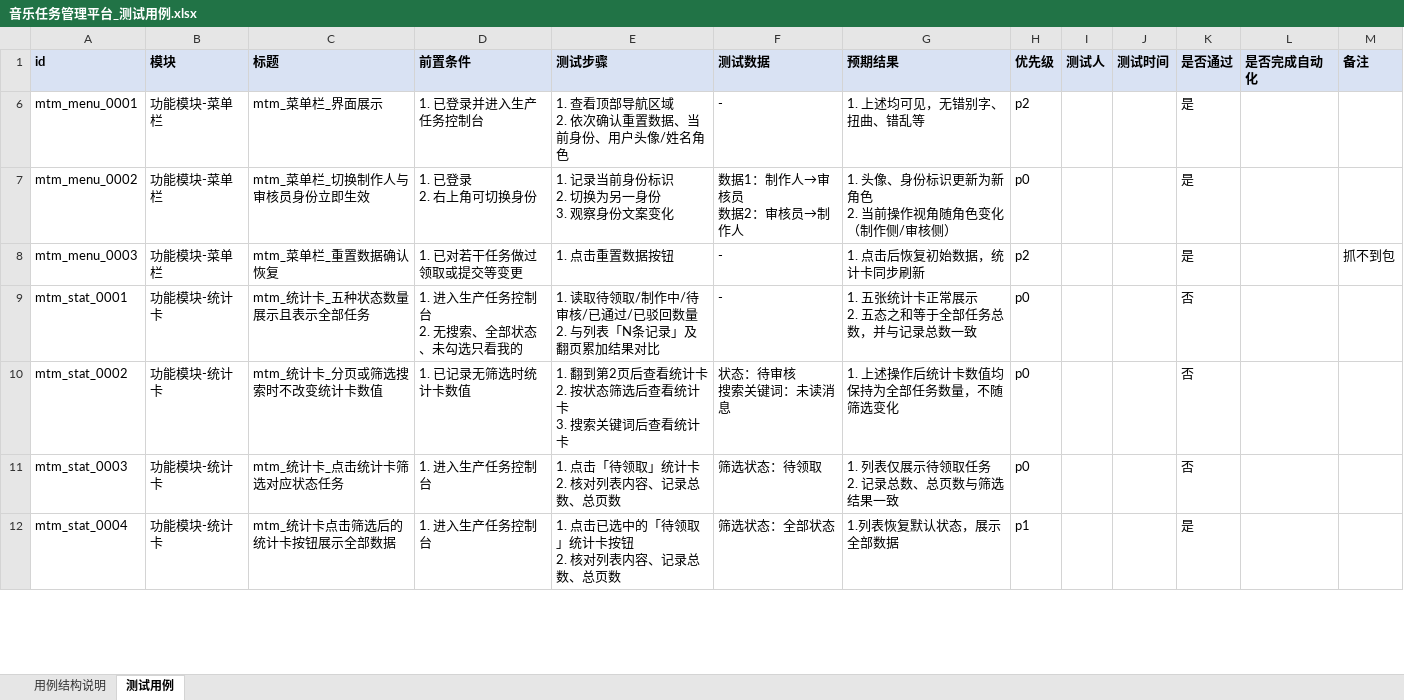
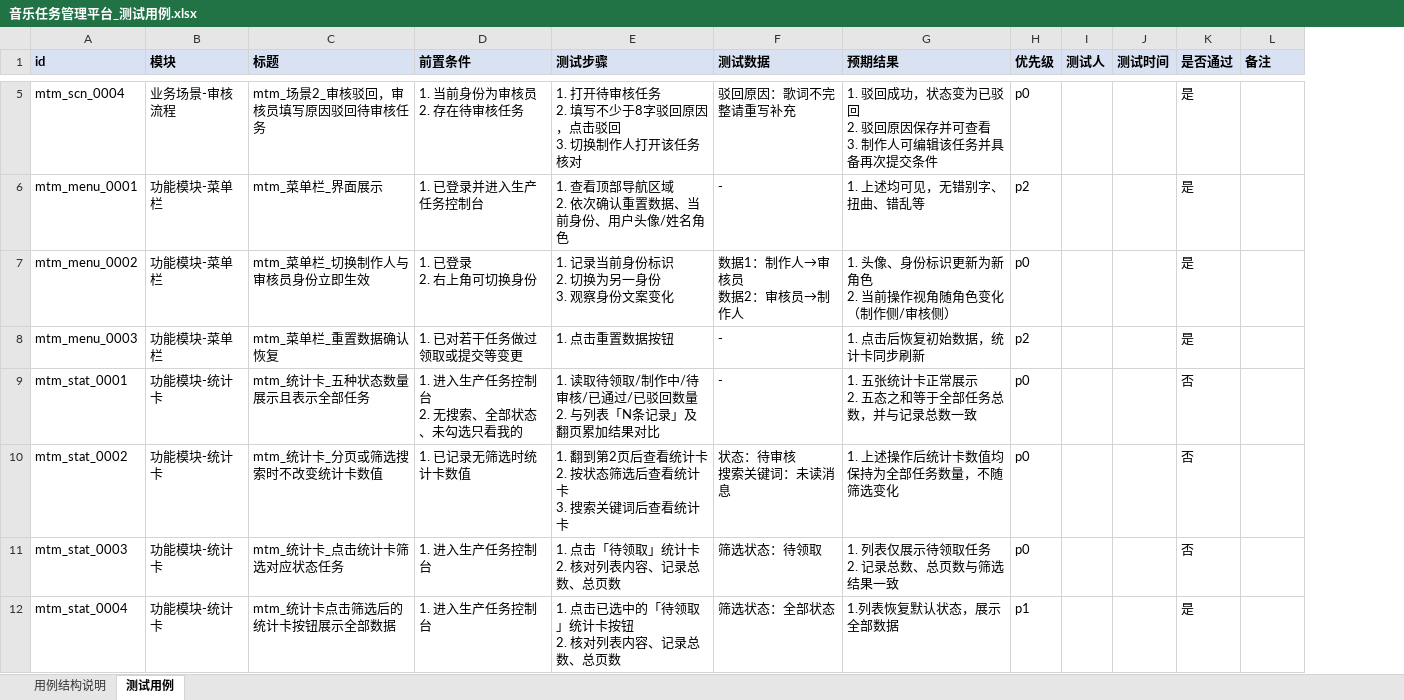
Before and after one commit to fairy2215-ops/mango_lantern_test, an Excel workbook: docs/音乐任务管理平台_测试用例.xlsx, sheet 测试用例, drawn as a sheet; only a part is shown, gaps mark what is left out; values as stored, in another font and other column widths than the file's, no borders; removed rows and columns are numbered as before the commit, all else as after; ↵ is a line break in a cell; the diff covers the shown part only; the diff names each change by its address in the sheet, - before the commit and + after, or states it on an @@ line.

```diff
--- a/docs/音乐任务管理平台_测试用例.xlsx (sheet 测试用例)
+++ b/docs/音乐任务管理平台_测试用例.xlsx (sheet 测试用例)
-column L (是否完成自动化), empty
+row 5: mtm_scn_0004 | 业务场景-审核流程 | mtm_场景2_审核驳回，审核员填写原因驳回待审核任务 | 1. 当前身份为审核员 ↵ 2. 存在待审核任务 | 1. 打开待审核任务 ↵ 2. 填写不少于8字驳回原因，点击驳回 ↵ 3. 切换制作人打开该任务核对 | 驳回原因：歌词不完整请重写补充 | 1. 驳回成功，状态变为已驳回 ↵ 2. 驳回原因保存并可查看 ↵ 3. 制作人可编辑该任务并具备再次提交条件 | p0 |  |  | 是
-L8 (备注): 抓不到包
+L8 (备注): (empty)
```
Also changed, not shown: 3 added rows and 5 edited cells elsewhere in this sheet, hidden cells, 5 other files.
